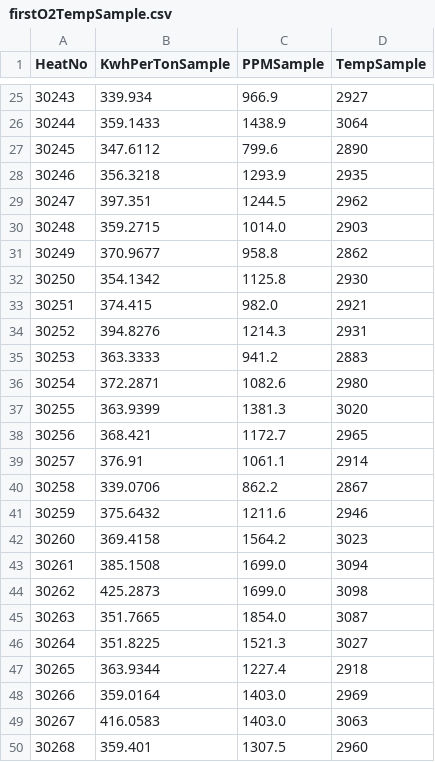
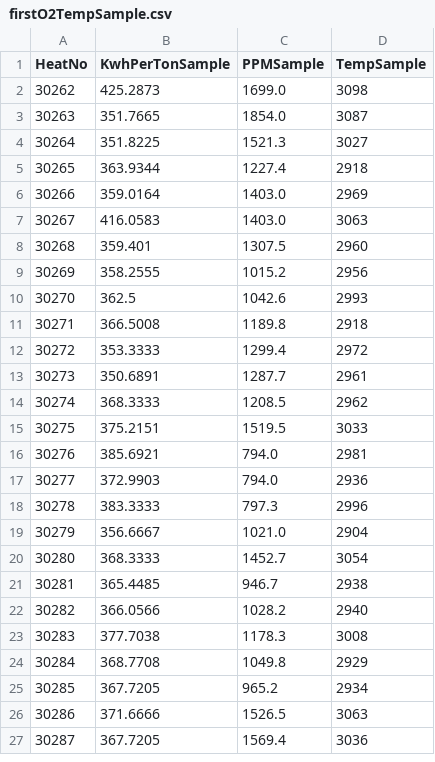
Before and after one commit to sergiomendozav/meltshop, a CSV file: firstO2TempSample.csv, drawn as a sheet; only a part is shown, gaps mark what is left out; the shorter side is filled out with more unchanged rows; removed rows and columns are numbered as before the commit, all else as after; the diff covers the shown part only; the diff names each change by its address in the sheet, - before the commit and + after, or states it on an @@ line.

```diff
--- a/firstO2TempSample.csv
+++ b/firstO2TempSample.csv
-row 25: 30243 | 339.934 | 966.9 | 2927
-row 26: 30244 | 359.1433 | 1438.9 | 3064
-row 27: 30245 | 347.6112 | 799.6 | 2890
-row 28: 30246 | 356.3218 | 1293.9 | 2935
-row 29: 30247 | 397.351 | 1244.5 | 2962
-row 30: 30248 | 359.2715 | 1014.0 | 2903
-row 31: 30249 | 370.9677 | 958.8 | 2862
-row 32: 30250 | 354.1342 | 1125.8 | 2930
-row 33: 30251 | 374.415 | 982.0 | 2921
-row 34: 30252 | 394.8276 | 1214.3 | 2931
-row 35: 30253 | 363.3333 | 941.2 | 2883
-row 36: 30254 | 372.2871 | 1082.6 | 2980
-row 37: 30255 | 363.9399 | 1381.3 | 3020
-row 38: 30256 | 368.421 | 1172.7 | 2965
-row 39: 30257 | 376.91 | 1061.1 | 2914
-row 40: 30258 | 339.0706 | 862.2 | 2867
-row 41: 30259 | 375.6432 | 1211.6 | 2946
-row 42: 30260 | 369.4158 | 1564.2 | 3023
-row 43: 30261 | 385.1508 | 1699.0 | 3094
```
Also changed, not shown: 3 added rows and 23 removed rows elsewhere in this file, sql_data.csv, 1 other file.
